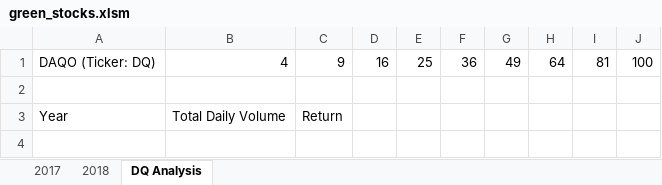
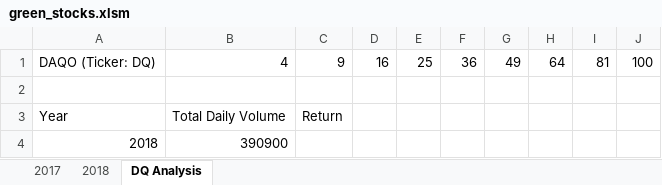
Before and after one commit to armandolatigo/stock-analysis, an Excel workbook: green_stocks.xlsm, sheet DQ Analysis, drawn as a sheet; values as stored, in another font and other column widths than the file's, no borders; the diff names each change by its address in the sheet, - before the commit and + after, or states it on an @@ line.

```diff
--- a/green_stocks.xlsm (sheet DQ Analysis)
+++ b/green_stocks.xlsm (sheet DQ Analysis)
+row 4: 2018 | 390900
```
Also changed, not shown: sheet 2018, 1 other file.
